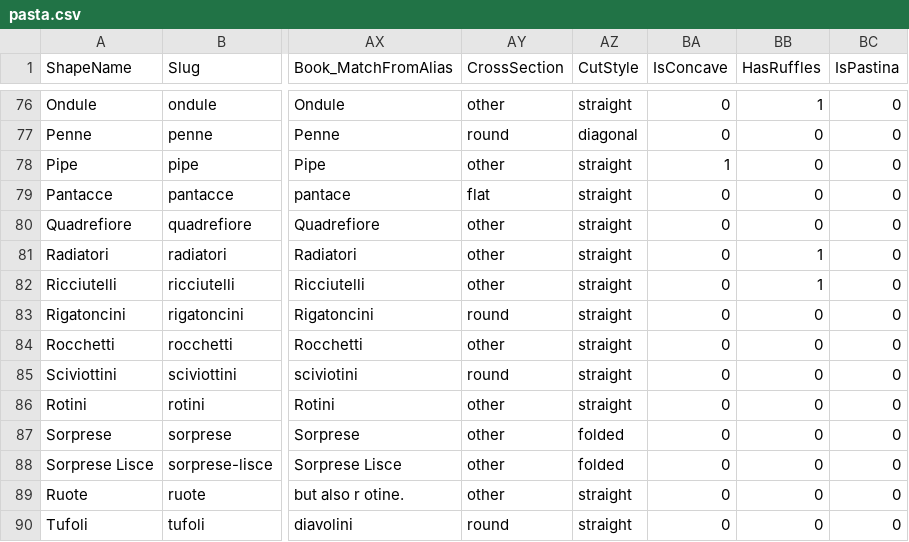
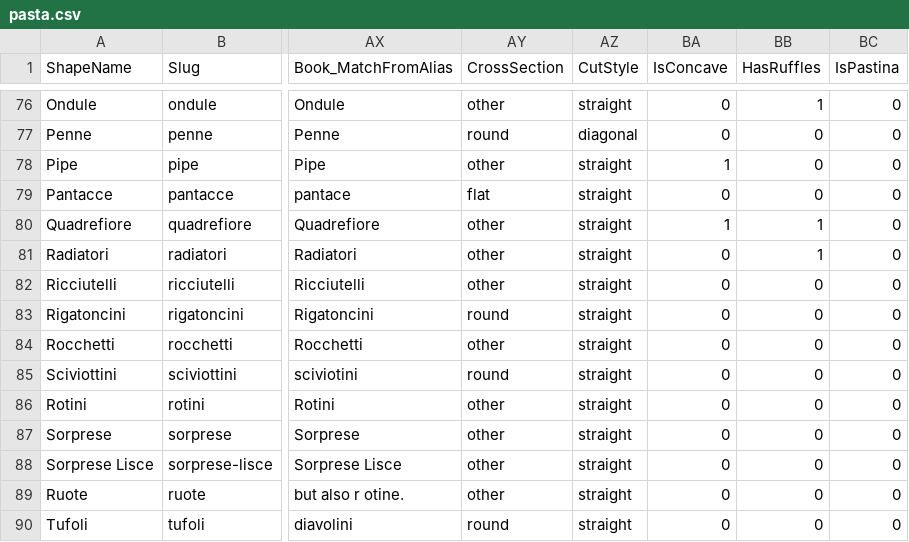
Before and after one commit to jasonmevius/Pasta-Shapes, a CSV file: src/_data/pasta.csv, drawn as a sheet; only a part is shown, gaps mark what is left out; the diff covers the shown part only; the diff names each change by its address in the sheet, - before the commit and + after, or states it on an @@ line.

```diff
--- a/src/_data/pasta.csv
+++ b/src/_data/pasta.csv
-BA80 (IsConcave): 0
+BA80 (IsConcave): 1
-BB80 (HasRuffles): 0
+BB80 (HasRuffles): 1
-BB82 (HasRuffles): 1
+BB82 (HasRuffles): 0
-AZ87:AZ88 (CutStyle): folded
+AZ87:AZ88 (CutStyle): straight
```
Also changed, not shown: 1 removed row and 34 edited cells elsewhere in this file.
